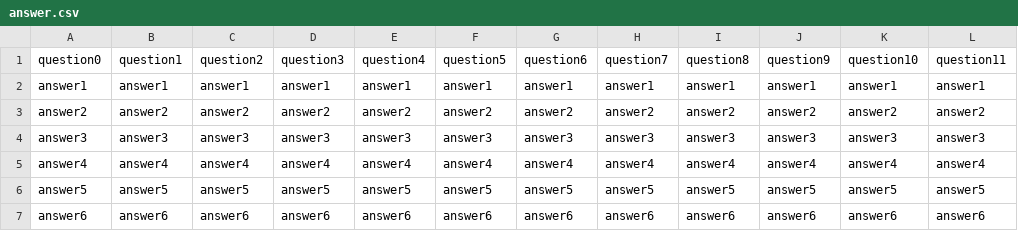
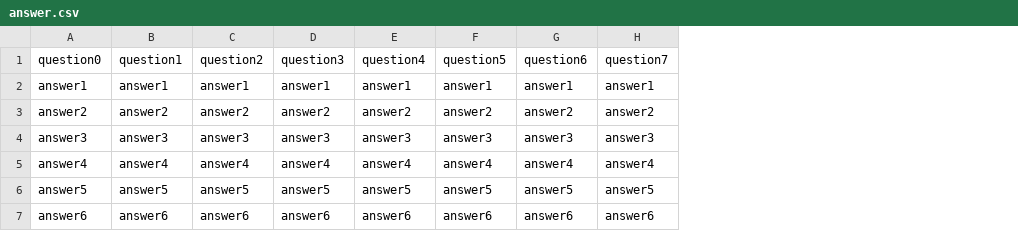
Before and after one commit to HackBeanpot/internal-tools, a CSV file: ui/lib/answer.csv, drawn as a sheet; the diff names each change by its address in the sheet, - before the commit and + after, or states it on an @@ line.

```diff
--- a/ui/lib/answer.csv
+++ b/ui/lib/answer.csv
-column I (question8), rows 2-7: answer1 | answer2 | answer3 | answer4 | answer5 | answer6
-column J (question9), rows 2-7: answer1 | answer2 | answer3 | answer4 | answer5 | answer6
-column K (question10), rows 2-7: answer1 | answer2 | answer3 | answer4 | answer5 | answer6
-column L (question11), rows 2-7: answer1 | answer2 | answer3 | answer4 | answer5 | answer6
```
Also changed, not shown: 9 other files.
